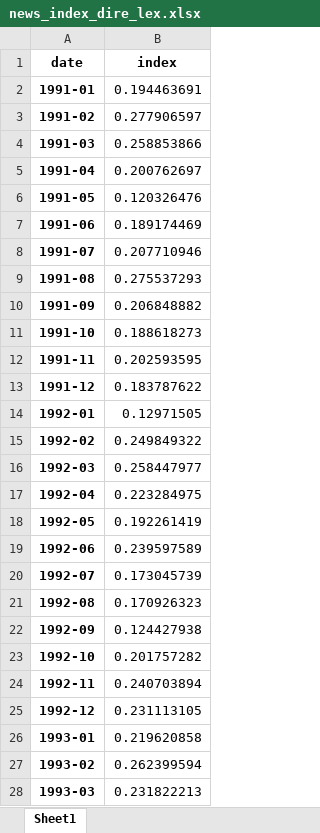
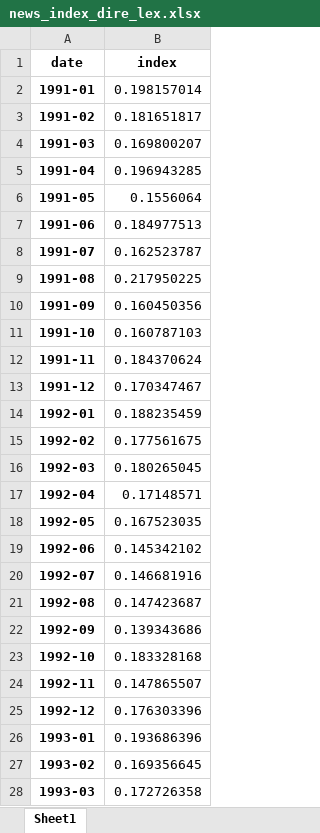
Before and after one commit to Jasper-Baer/The-Central-Banks-Role-in-Shaping-Household-Inflation-Expectations-Through-the-Media, an Excel workbook: Data/Regression/news_index_dire_lex.xlsx, sheet Sheet1, drawn as a sheet; only a part is shown; values as stored, in another font and other column widths than the file's, no borders; the diff covers the shown part only; the diff names each change by its address in the sheet, - before the commit and + after, or states it on an @@ line.

```diff
--- a/Data/Regression/news_index_dire_lex.xlsx (sheet Sheet1)
+++ b/Data/Regression/news_index_dire_lex.xlsx (sheet Sheet1)
-B2 (index): 0.194463691
+B2 (index): 0.198157014
-B3 (index): 0.277906597
+B3 (index): 0.181651817
-B4 (index): 0.258853866
+B4 (index): 0.169800207
-B5 (index): 0.200762697
+B5 (index): 0.196943285
-B6 (index): 0.120326476
+B6 (index): 0.1556064
-B7 (index): 0.189174469
+B7 (index): 0.184977513
-B8 (index): 0.207710946
+B8 (index): 0.162523787
-B9 (index): 0.275537293
+B9 (index): 0.217950225
-B10 (index): 0.206848882
+B10 (index): 0.160450356
-B11 (index): 0.188618273
+B11 (index): 0.160787103
-B12 (index): 0.202593595
+B12 (index): 0.184370624
-B13 (index): 0.183787622
+B13 (index): 0.170347467
-B14 (index): 0.12971505
+B14 (index): 0.188235459
-B15 (index): 0.249849322
+B15 (index): 0.177561675
-B16 (index): 0.258447977
+B16 (index): 0.180265045
-B17 (index): 0.223284975
+B17 (index): 0.17148571
-B18 (index): 0.192261419
+B18 (index): 0.167523035
-B19 (index): 0.239597589
+B19 (index): 0.145342102
-B20 (index): 0.173045739
+B20 (index): 0.146681916
-B21 (index): 0.170926323
+B21 (index): 0.147423687
-B22 (index): 0.124427938
+B22 (index): 0.139343686
-B23 (index): 0.201757282
+B23 (index): 0.183328168
-B24 (index): 0.240703894
+B24 (index): 0.147865507
-B25 (index): 0.231113105
+B25 (index): 0.176303396
-B26 (index): 0.219620858
+B26 (index): 0.193686396
-B27 (index): 0.262399594
+B27 (index): 0.169356645
-B28 (index): 0.231822213
+B28 (index): 0.172726358
```
Also changed, not shown: 309 edited cells elsewhere in this sheet, Code/Regression/Regession_data_quarterly_processed.xlsx, 8 other files.
